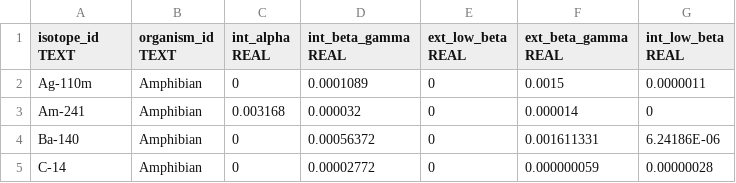
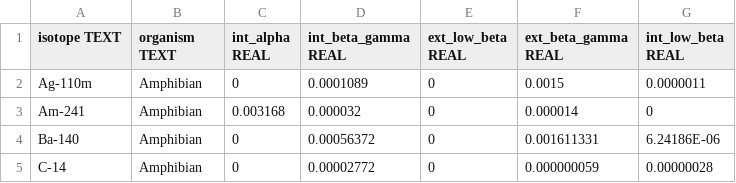
Before and after one commit to denis-osipov/hydra, a CSV file: data/csv/dcc.csv, drawn as a sheet; only a part is shown.

Commit message:
Remove *_id from headers in dcc.csv

```diff
--- a/data/csv/dcc.csv
+++ b/data/csv/dcc.csv
@@ -1,2 +1,2 @@
-isotope_id TEXT;organism_id TEXT;int_alpha REAL;int_beta_gamma REAL;ext_low_beta REAL;ext_beta_gamma REAL;int_low_beta REAL
+isotope TEXT;organism TEXT;int_alpha REAL;int_beta_gamma REAL;ext_low_beta REAL;ext_beta_gamma REAL;int_low_beta REAL
 Ag-110m;Amphibian;0;0.0001089;0;0.0015;0.0000011
```
